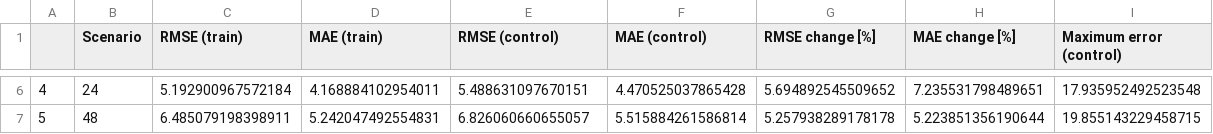
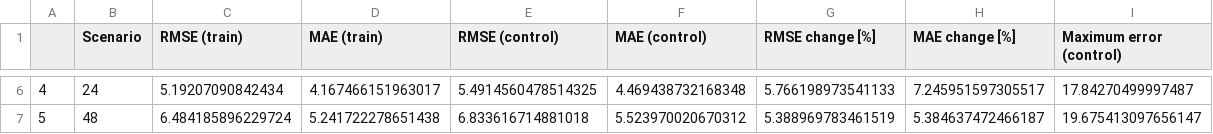
Before and after one commit to PaulMetr/MECH309, a CSV file: results/models_summary.csv, drawn as a sheet; only a part is shown, gaps mark what is left out; the diff covers the shown part only.

```diff
--- a/results/models_summary.csv
+++ b/results/models_summary.csv
@@ -6,2 +6,2 @@
-4,24,5.192900967572184,4.168884102954011,5.488631097670151,4.470525037865428,5.694892545509652,7.235531798489651,17.935952492523548
-5,48,6.485079198398911,5.242047492554831,6.826060660655057,5.515884261586814,5.257938289178178,5.223851356190644,19.855143229458715
+4,24,5.19207090842434,4.167466151963017,5.4914560478514325,4.469438732168348,5.766198973541133,7.245951597305517,17.84270499997487
+5,48,6.484185896229724,5.241722278651438,6.833616714881018,5.523970020670312,5.388969783461519,5.384637472466187,19.675413097656147
```
Also changed, not shown: 28 edited cells elsewhere in this file, 13 other files.
